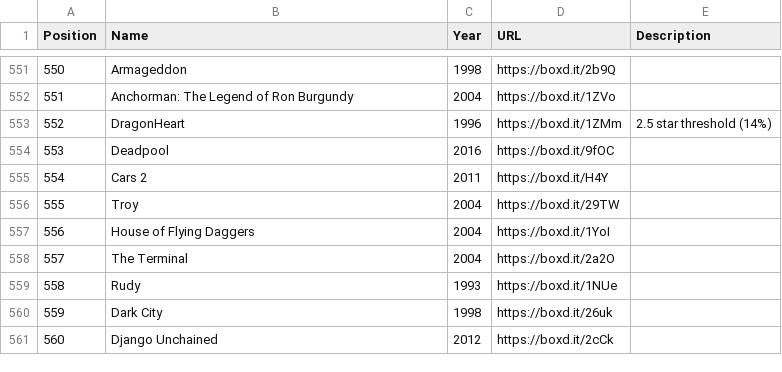
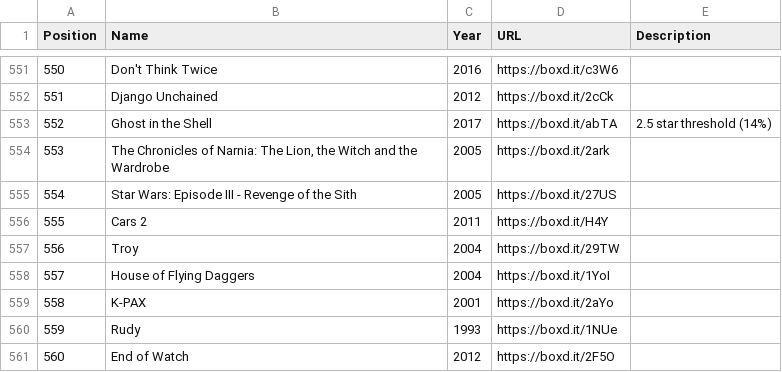
Before and after one commit to MrHen/movie-sorter, a CSV file: rankings.csv, drawn as a sheet; only a part is shown, gaps mark what is left out; the diff covers the shown part only.

```diff
--- a/rankings.csv
+++ b/rankings.csv
@@ -551,11 +551,11 @@ Position,Name,Year,URL,Description
-550,Armageddon,1998,https://boxd.it/2b9Q,
-551,Anchorman: The Legend of Ron Burgundy,2004,https://boxd.it/1ZVo,
-552,DragonHeart,1996,https://boxd.it/1ZMm,2.5 star threshold (14%)
-553,Deadpool,2016,https://boxd.it/9fOC,
-554,Cars 2,2011,https://boxd.it/H4Y,
-555,Troy,2004,https://boxd.it/29TW,
-556,House of Flying Daggers,2004,https://boxd.it/1YoI,
-557,The Terminal,2004,https://boxd.it/2a2O,
-558,Rudy,1993,https://boxd.it/1NUe,
-559,Dark City,1998,https://boxd.it/26uk,
-560,Django Unchained,2012,https://boxd.it/2cCk,
+550,Don't Think Twice,2016,https://boxd.it/c3W6,
+551,Django Unchained,2012,https://boxd.it/2cCk,
+552,Ghost in the Shell,2017,https://boxd.it/abTA,2.5 star threshold (14%)
+553,"The Chronicles of Narnia: The Lion, the Witch and the Wardrobe",2005,https://boxd.it/2ark,
+554,Star Wars: Episode III - Revenge of the Sith,2005,https://boxd.it/27US,
+555,Cars 2,2011,https://boxd.it/H4Y,
+556,Troy,2004,https://boxd.it/29TW,
+557,House of Flying Daggers,2004,https://boxd.it/1YoI,
+558,K-PAX,2001,https://boxd.it/2aYo,
+559,Rudy,1993,https://boxd.it/1NUe,
+560,End of Watch,2012,https://boxd.it/2F5O,
```
Also changed, not shown: 168 edited cells elsewhere in this file, 2 other files.
